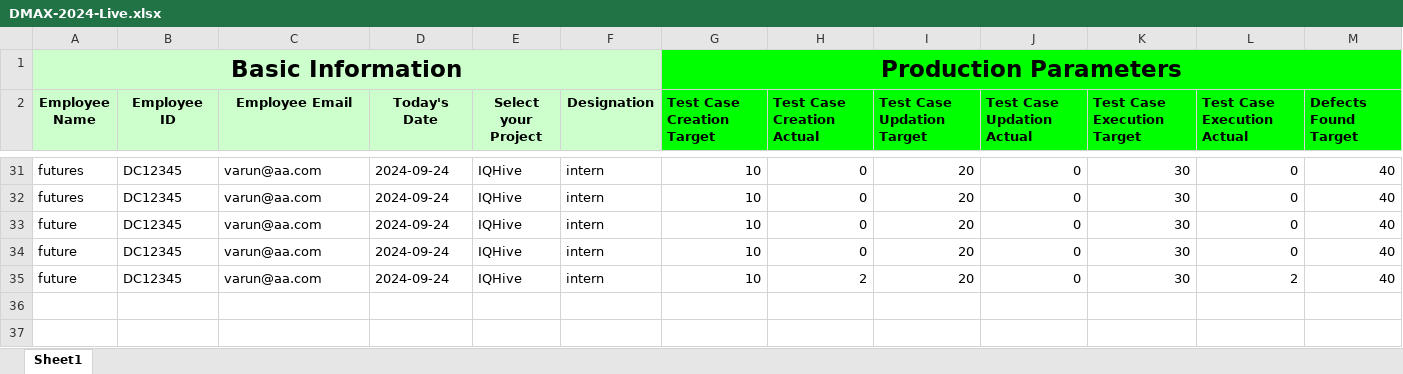
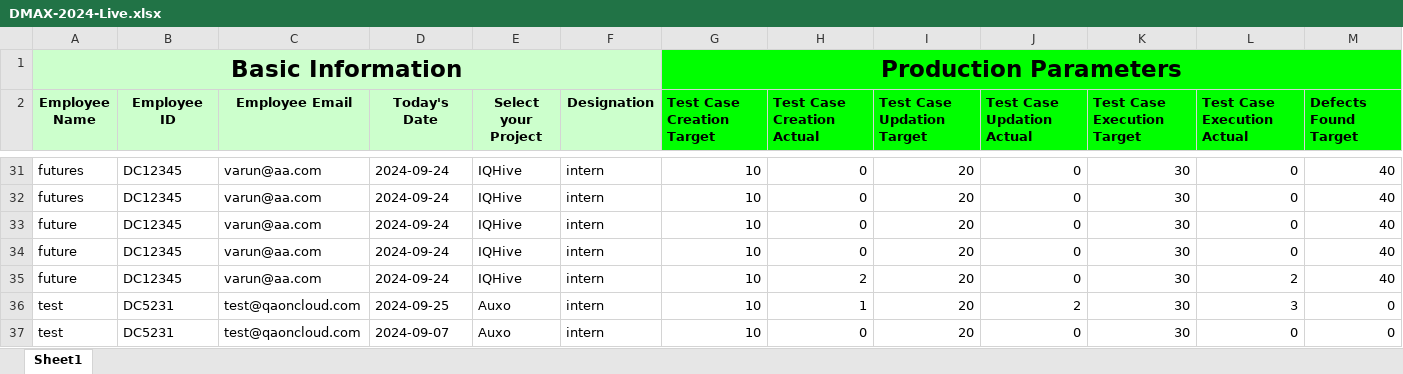
Before and after one commit to whitedevil1233rrffrfrrferf/Dmax_project, an Excel workbook: static/files/DMAX-2024-Live.xlsx, sheet Sheet1, drawn as a sheet; only a part is shown, gaps mark what is left out; values as stored, in another font and other column widths than the file's, no borders; rows hold the shown columns only; the diff names each change by its address in the sheet, - before the commit and + after, or states it on an @@ line.

Commit message:
googleSheetsApi_final

```diff
--- a/static/files/DMAX-2024-Live.xlsx (sheet Sheet1)
+++ b/static/files/DMAX-2024-Live.xlsx (sheet Sheet1)
+row 36: test | DC5231 | test@qaoncloud.com | 2024-09-25 | Auxo | intern | 10 | 1 | 20 | 2 | 30 | 3 | 0
+row 37: test | DC5231 | test@qaoncloud.com | 2024-09-07 | Auxo | intern | 10 | 0 | 20 | 0 | 30 | 0 | 0
```
Also changed, not shown: 1 other file.
